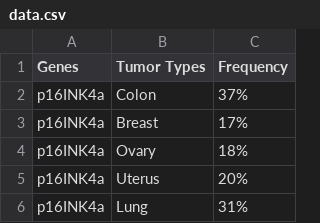
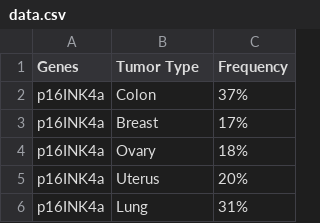
Before and after one commit to msaadsaeed/portfolio, a CSV file: assign2/data.csv, drawn as a sheet; only a part is shown; the diff names each change by its address in the sheet, - before the commit and + after, or states it on an @@ line.

Commit message:
Add files via upload

```diff
--- a/assign2/data.csv
+++ b/assign2/data.csv
-B1: Tumor Types
+B1: Tumor Type
```
